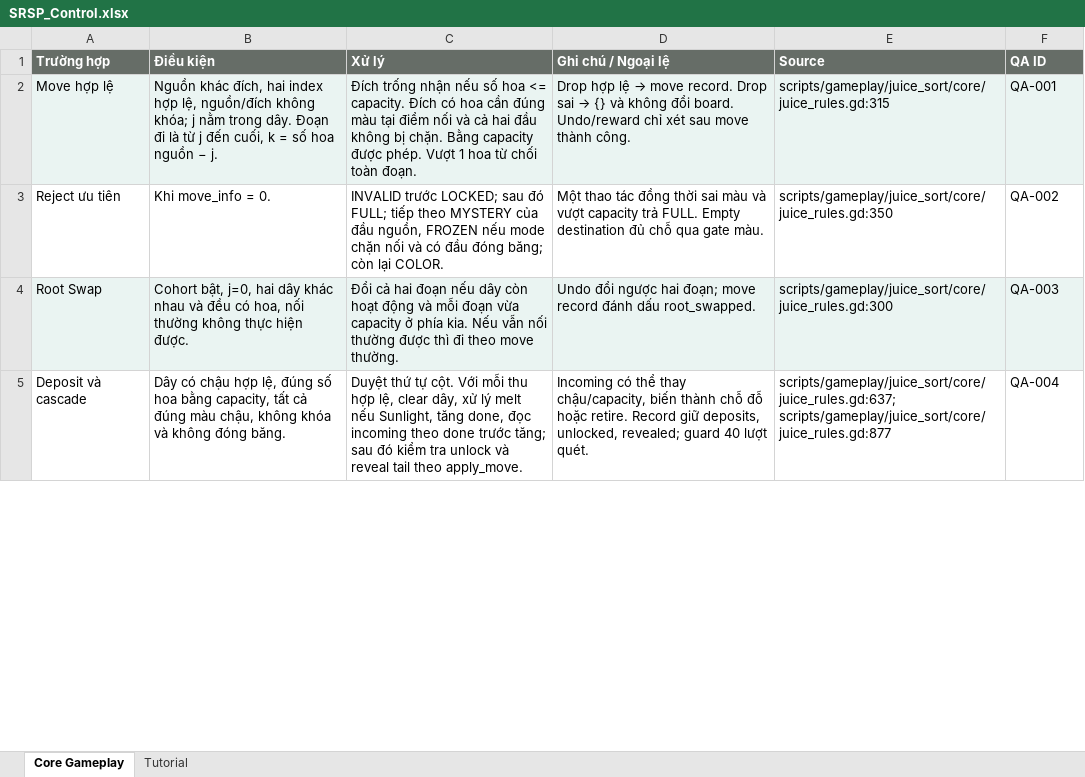
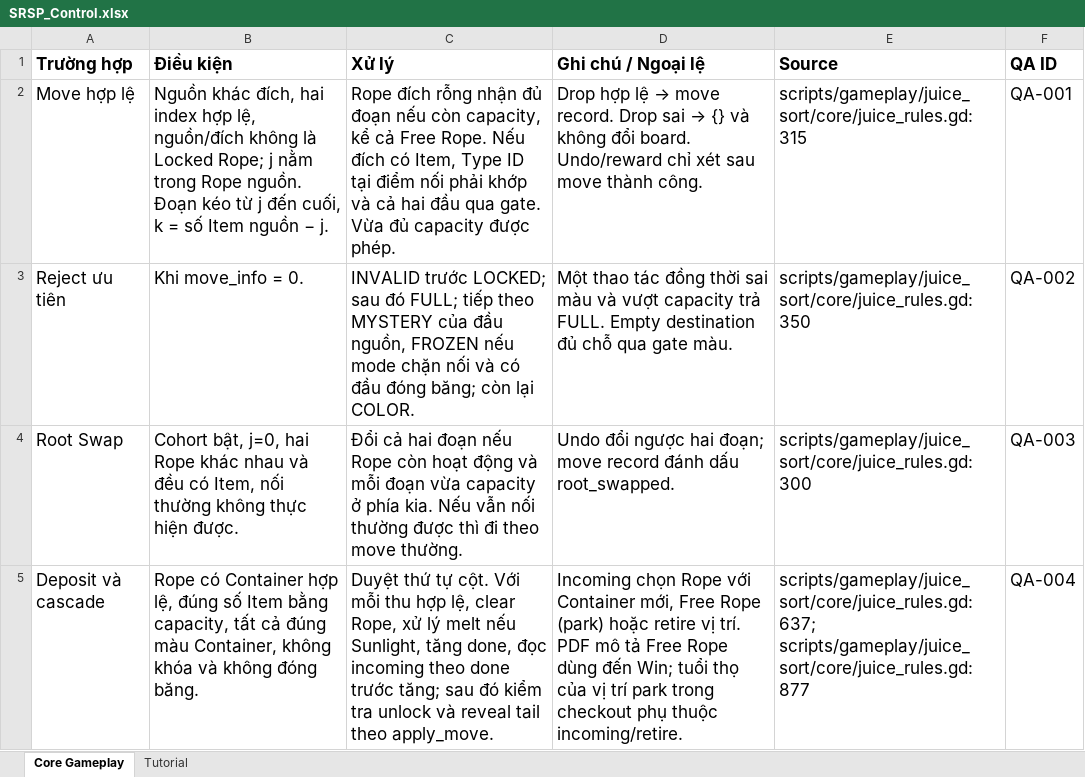
Before and after one commit to Bicuti05/GodotProject, an Excel workbook: Codex_Work/Docs/1. Main Game/Control/SRSP_Control.xlsx, sheet Core Gameplay, drawn as a sheet; only a part is shown; values as stored, in another font and other column widths than the file's, no borders; the diff covers the shown part only; the diff names each change by its address in the sheet, - before the commit and + after, or states it on an @@ line.

```diff
--- a/Codex_Work/Docs/1. Main Game/Control/SRSP_Control.xlsx (sheet Core Gameplay)
+++ b/Codex_Work/Docs/1. Main Game/Control/SRSP_Control.xlsx (sheet Core Gameplay)
@@ A1:F5 text size: larger @@
@@ A1:F1 fill: #666D67 → none, text colour: #FFFFFF → black @@
-A2:F2 fill: #EAF4F2
+A2:F2 fill: none
-B2 (Điều kiện): …nguồn/đích không khóa; j nằm trong dây. Đoạn đi là từ j đến cuối, k = số hoa nguồn −…
+B2 (Điều kiện): …nguồn/đích không là Locked Rope; j nằm trong Rope nguồn. Đoạn kéo từ j đến cuối, k = số Item nguồn −…
-C2 (Xử lý): Đích trống nhận nếu số hoa <= capacity. Đích có hoa cần đúng màu tại điểm nối và cả hai đầu không bị chặn. Bằng capacity được phép. Vượt 1 hoa từ chối toàn đoạn.
+C2 (Xử lý): Rope đích rỗng nhận đủ đoạn nếu còn capacity, kể cả Free Rope. Nếu đích có Item, Type ID tại điểm nối phải khớp và cả hai đầu qua gate. Vừa đủ capacity được phép.
-A4:F4 fill: #EAF4F2
+A4:F4 fill: none
-B4 (Điều kiện): …j=0, hai dây khác nhau và đều có hoa, nối thường…
+B4 (Điều kiện): …j=0, hai Rope khác nhau và đều có Item, nối thường…
-C4 (Xử lý): …đoạn nếu dây còn hoạt…
+C4 (Xử lý): …đoạn nếu Rope còn hoạt…
-B5 (Điều kiện): Dây có chậu hợp lệ, đúng số hoa bằng capacity, tất cả đúng màu chậu, không khóa…
+B5 (Điều kiện): Rope có Container hợp lệ, đúng số Item bằng capacity, tất cả đúng màu Container, không khóa…
-C5 (Xử lý): …lệ, clear dây, xử lý…
+C5 (Xử lý): …lệ, clear Rope, xử lý…
-D5 (Ghi chú / Ngoại lệ): Incoming có thể thay chậu/capacity, biến thành chỗ đỗ hoặc retire. Record giữ deposits, unlocked, revealed; guard 40 lượt quét.
+D5 (Ghi chú / Ngoại lệ): Incoming chọn Rope với Container mới, Free Rope (park) hoặc retire vị trí. PDF mô tả Free Rope dùng đến Win; tuổi thọ của vị trí park trong checkout phụ thuộc incoming/retire.
```
Also changed, not shown: 5 edited cells and cell formats elsewhere in this sheet, sheet Tutorial, Codex_Work/Docs/1. Main Game/Helper/SRSP_Helper.xlsx, Codex_Work/Docs/2. Monet/IAA/SRSP_Banner AD.xlsx, 23 other files.
